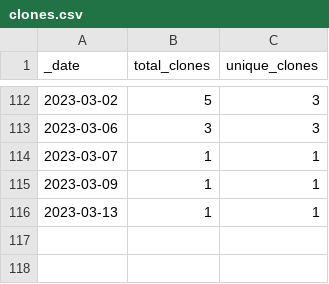
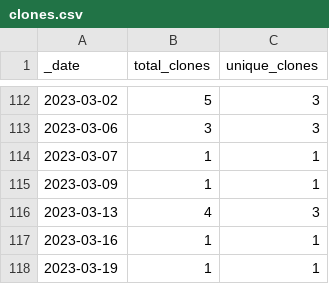
Before and after one commit to rgiessmann/4, a CSV file: traffic/clones.csv, drawn as a sheet; only a part is shown, gaps mark what is left out.

Commit message:
GitHub traffic

```diff
--- a/traffic/clones.csv
+++ b/traffic/clones.csv
@@ -115,2 +115,4 @@ _date,total_clones,unique_clones
 2023-03-09,1,1
-2023-03-13,1,1
+2023-03-13,4,3
+2023-03-16,1,1
+2023-03-19,1,1
```
Also changed, not shown: 1 other file.
